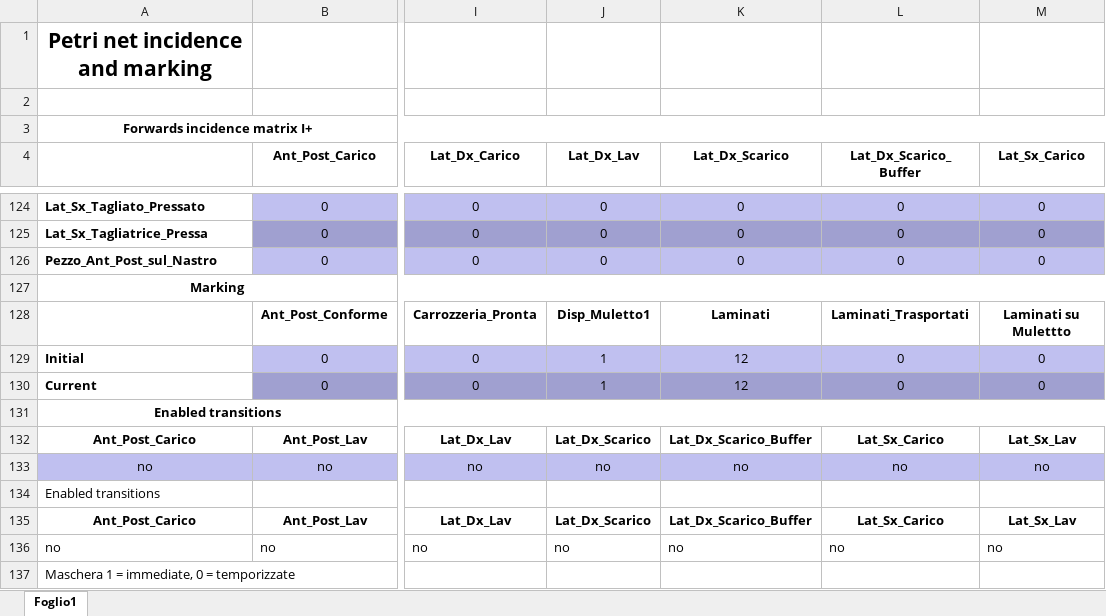
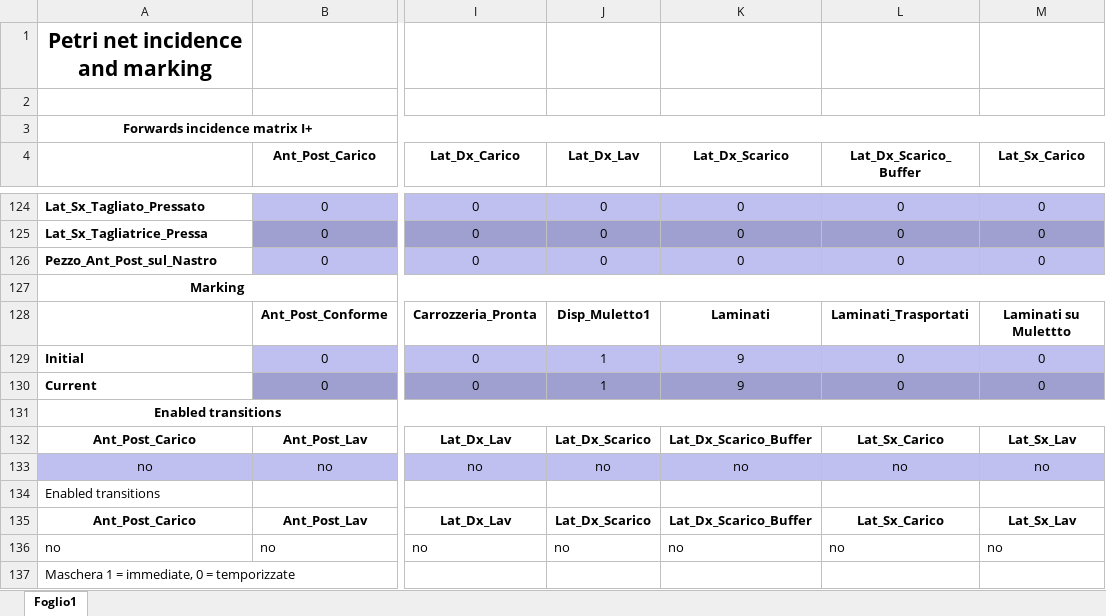
Before and after one commit to Piz01/ControlloAvanzato, an Excel workbook: FOLDER/EXCEL.xlsx, sheet Foglio1, drawn as a sheet; only a part is shown, gaps mark what is left out; values as stored, in another font and other column widths than the file's, no borders; the diff names each change by its address in the sheet, - before the commit and + after, or states it on an @@ line.

```diff
--- a/FOLDER/EXCEL.xlsx (sheet Foglio1)
+++ b/FOLDER/EXCEL.xlsx (sheet Foglio1)
-K129:K130 (Lat_Dx_Scarico): 12
+K129:K130 (Lat_Dx_Scarico): 9
```
Also changed, not shown: 1 other file.
